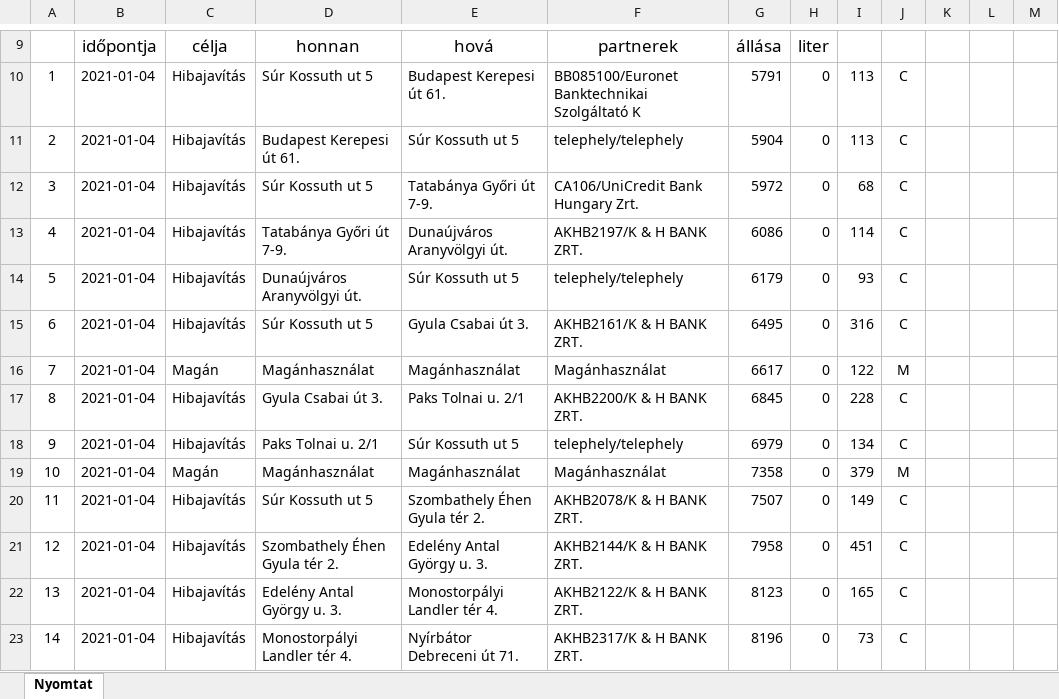
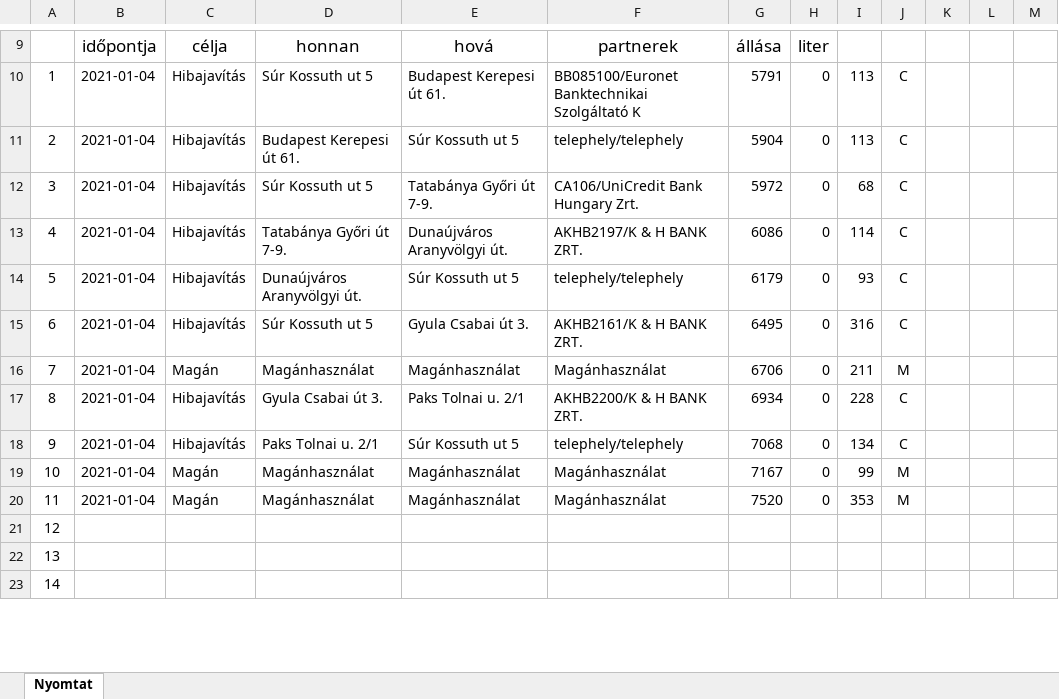
Before and after one commit to toketamas/UtnyilvantartoJava, an Excel workbook: 2021-01__Teszt_Elek__ELEK-01_gkelsz.xlsx, sheet Nyomtat, drawn as a sheet; only a part is shown, gaps mark what is left out; values as stored, in another font and other column widths than the file's, no borders; the diff covers the shown part only; the diff names each change by its address in the sheet, - before the commit and + after, or states it on an @@ line.

```diff
--- a/2021-01__Teszt_Elek__ELEK-01_gkelsz.xlsx (sheet Nyomtat)
+++ b/2021-01__Teszt_Elek__ELEK-01_gkelsz.xlsx (sheet Nyomtat)
-G16: 6617
+G16: 6706
-I16: 122
+I16: 211
-G17: 6845
+G17: 6934
-G18: 6979
+G18: 7068
-G19: 7358
+G19: 7167
-I19: 379
+I19: 99
-C20: Hibajavítás
+C20: Magán
-D20: Súr Kossuth ut 5
+D20: Magánhasználat
-E20: Szombathely Éhen Gyula tér 2.
+E20: Magánhasználat
-F20: AKHB2078/K & H BANK ZRT.
+F20: Magánhasználat
-G20: 7507
+G20: 7520
-I20: 149
+I20: 353
-J20: C
+J20: M
-B21:B23: 2021-01-04
+B21:B23: (empty)
-C21:C23: Hibajavítás
+C21:C23: (empty)
-D21: Szombathely Éhen Gyula tér 2.
+D21: (empty)
-E21: Edelény Antal György u. 3.
+E21: (empty)
-F21: AKHB2144/K & H BANK ZRT.
+F21: (empty)
-G21: 7958
+G21: (empty)
-H21:H23: 0
+H21:H23: (empty)
-I21: 451
+I21: (empty)
-J21:J23: C
+J21:J23: (empty)
-D22: Edelény Antal György u. 3.
+D22: (empty)
-E22: Monostorpályi Landler tér 4.
+E22: (empty)
-F22: AKHB2122/K & H BANK ZRT.
+F22: (empty)
-G22: 8123
+G22: (empty)
-I22: 165
+I22: (empty)
-D23: Monostorpályi Landler tér 4.
+D23: (empty)
-E23: Nyírbátor Debreceni út 71.
+E23: (empty)
-F23: AKHB2317/K & H BANK ZRT.
+F23: (empty)
-G23: 8196
+G23: (empty)
-I23: 73
+I23: (empty)
```
Also changed, not shown: 96 edited cells elsewhere in this sheet, 11 other files.
